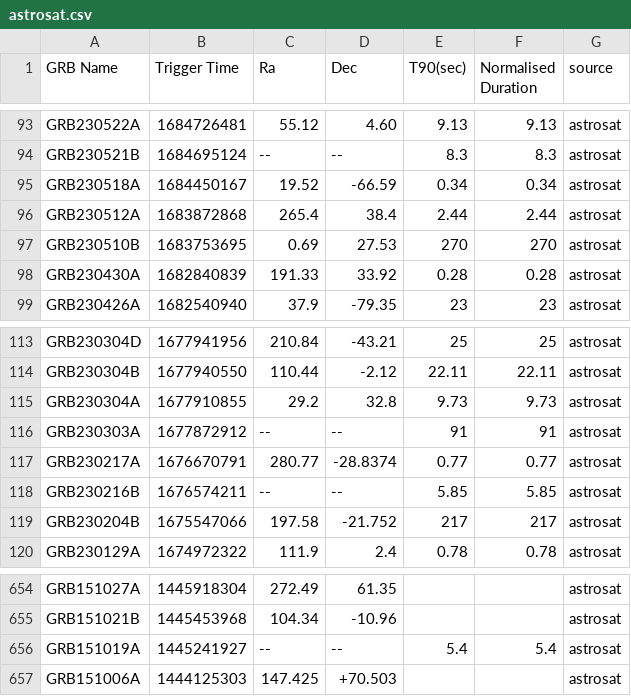
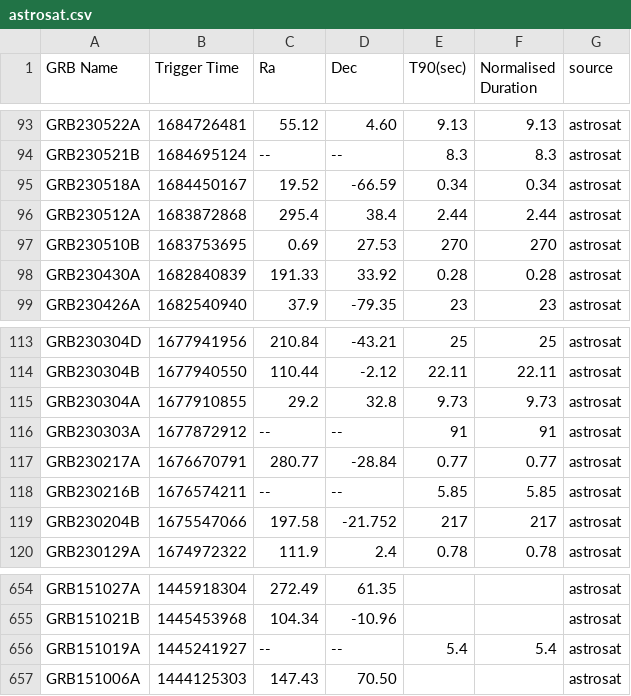
Before and after one commit to WebValley2024/catalogue-data-ingestion, a CSV file: astrosat.csv, drawn as a sheet; only a part is shown, gaps mark what is left out.

```diff
--- a/astrosat.csv
+++ b/astrosat.csv
@@ -95,3 +95,3 @@ GRB230521B,1684695124,--,--,8.3,8.3,astrosat
 GRB230518A,1684450167,19.52,-66.59,0.34,0.34,astrosat
-GRB230512A,1683872868,265.4,38.4,2.44,2.44,astrosat
+GRB230512A,1683872868,295.4,38.4,2.44,2.44,astrosat
 GRB230510B,1683753695,0.69,27.53,270,270,astrosat
@@ -116,3 +116,3 @@ GRB230304A,1677910855,29.2,32.8,9.73,9.73,astrosat
 GRB230303A,1677872912,--,--,91,91,astrosat
-GRB230217A,1676670791,280.77,-28.8374,0.77,0.77,astrosat
+GRB230217A,1676670791,280.77,-28.84,0.77,0.77,astrosat
 GRB230216B,1676574211,--,--,5.85,5.85,astrosat
@@ -656,2 +656,2 @@ GRB151021B,1445453968,104.34,-10.96,,,astrosat
 GRB151019A,1445241927,--,--,5.4,5.4,astrosat
-GRB151006A,1444125303,147.425,+70.503,,,astrosat
+GRB151006A,1444125303,147.43,70.50,,,astrosat
```
Also changed, not shown: earthquake.csv, eq.csv, 5 other files.
